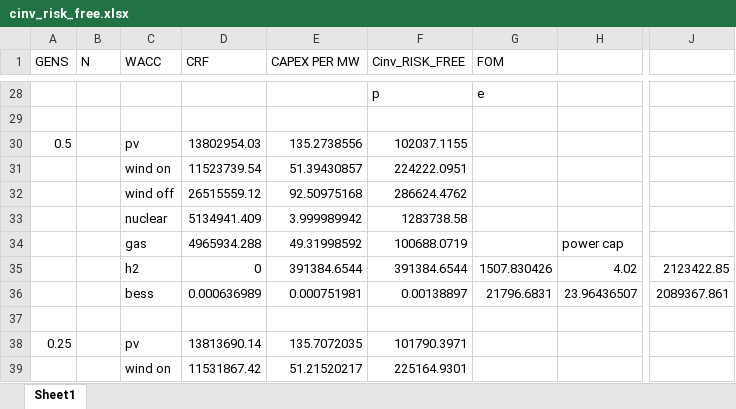
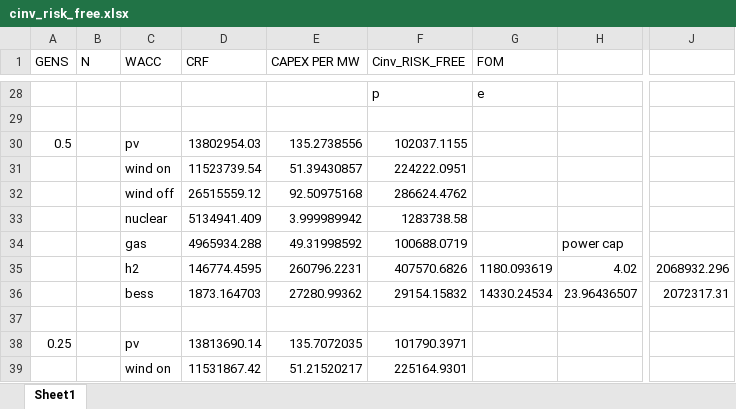
Before and after one commit to Andreas-Makrides-ICL/msc-thesis-incomplete-markets-LDES, an Excel workbook: models/Fully_incomplete_markets_ADMM - Different deltas/NEW WAY implied WACC/cinv_risk_free.xlsx, sheet Sheet1, drawn as a sheet; only a part is shown, gaps mark what is left out; values as stored, in another font and other column widths than the file's, no borders; charts and pictures not drawn; the diff covers the shown part only; the diff names each change by its address in the sheet, - before the commit and + after, or states it on an @@ line.

```diff
--- a/models/Fully_incomplete_markets_ADMM - Different deltas/NEW WAY implied WACC/cinv_risk_free.xlsx (sheet Sheet1)
+++ b/models/Fully_incomplete_markets_ADMM - Different deltas/NEW WAY implied WACC/cinv_risk_free.xlsx (sheet Sheet1)
-D35 (CRF): 0
+D35 (CRF): 146774.4595
-E35 (CAPEX PER MW): 391384.6544
+E35 (CAPEX PER MW): 260796.2231
-F35 (Cinv_RISK_FREE): 391384.6544
+F35 (Cinv_RISK_FREE): 407570.6826
-G35 (FOM): 1507.830426
+G35 (FOM): 1180.093619
-J35: 2123422.85
+J35: 2068932.296
-D36 (CRF): 0.000636989
+D36 (CRF): 1873.164703
-E36 (CAPEX PER MW): 0.000751981
+E36 (CAPEX PER MW): 27280.99362
-F36 (Cinv_RISK_FREE): 0.00138897
+F36 (Cinv_RISK_FREE): 29154.15832
-G36 (FOM): 21796.6831
+G36 (FOM): 14330.24534
-J36: 2089367.861
+J36: 2072317.31
```
Also changed, not shown: 33 edited cells elsewhere in this sheet, charts or pictures, 8 other files.
